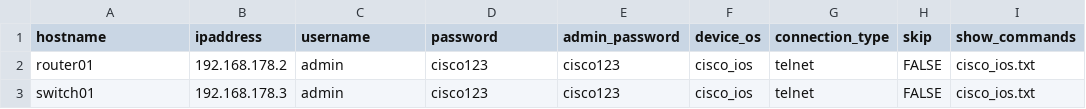
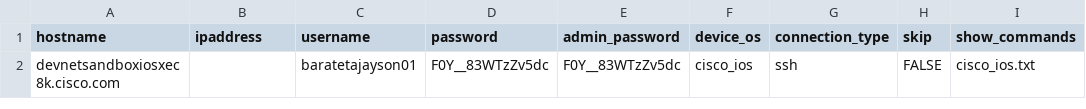
Before and after one commit to Baratetz123456/NetLogDiff, a CSV file: config/config.csv, drawn as a sheet.

```diff
--- a/config/config.csv
+++ b/config/config.csv
@@ -1,3 +1,2 @@
 hostname,ipaddress,username,password,admin_password,device_os,connection_type,skip,show_commands
-router01,192.168.178.2,admin,cisco123,cisco123,cisco_ios,telnet,FALSE,cisco_ios.txt
-switch01,192.168.178.3,admin,cisco123,cisco123,cisco_ios,telnet,FALSE,cisco_ios.txt
+devnetsandboxiosxec8k.cisco.com,,baratetajayson01,F0Y__83WTzZv5dc,F0Y__83WTzZv5dc,cisco_ios,ssh,FALSE,cisco_ios.txt
```
Also changed, not shown: 9 other files.
